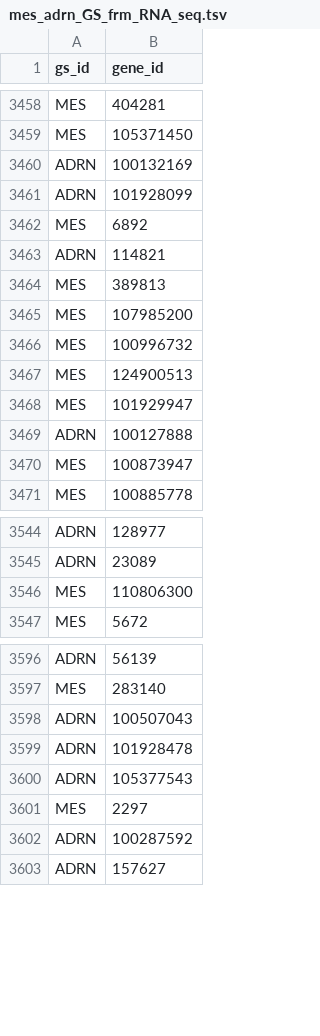
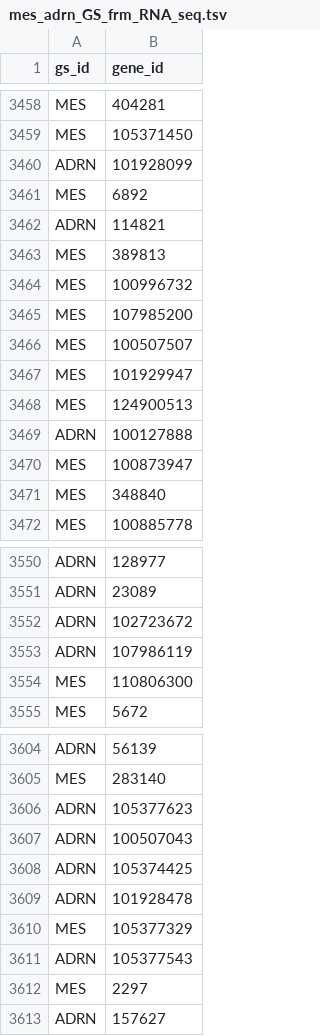
Before and after one commit to BiCU-CCRI/ab6_YAP-TAZ_Neuroblastoma, a TSV file: neuroblastoma/resources/mes_adrn_GS_frm_RNA_seq.tsv, drawn as a sheet; only a part is shown, gaps mark what is left out; the diff covers the shown part only.

```diff
--- a/neuroblastoma/resources/mes_adrn_GS_frm_RNA_seq.tsv
+++ b/neuroblastoma/resources/mes_adrn_GS_frm_RNA_seq.tsv
@@ -3459,3 +3459,2 @@ MES	404281
 MES	105371450
-ADRN	100132169
 ADRN	101928099
@@ -3464,8 +3463,10 @@ ADRN	114821
 MES	389813
-MES	107985200
 MES	100996732
-MES	124900513
+MES	107985200
+MES	100507507
 MES	101929947
+MES	124900513
 ADRN	100127888
 MES	100873947
+MES	348840
 MES	100885778
@@ -3545,2 +3551,4 @@ ADRN	128977
 ADRN	23089
+ADRN	102723672
+ADRN	107986119
 MES	110806300
@@ -3597,7 +3605,9 @@ ADRN	56139
 MES	283140
+ADRN	105377623
 ADRN	100507043
+ADRN	105374425
 ADRN	101928478
+MES	105377329
 ADRN	105377543
 MES	2297
-ADRN	100287592
 ADRN	157627
```
Also changed, not shown: 22 added rows, 15 removed rows, 15 moved rows and 1 edited cell elsewhere in this file, 4 other files.
